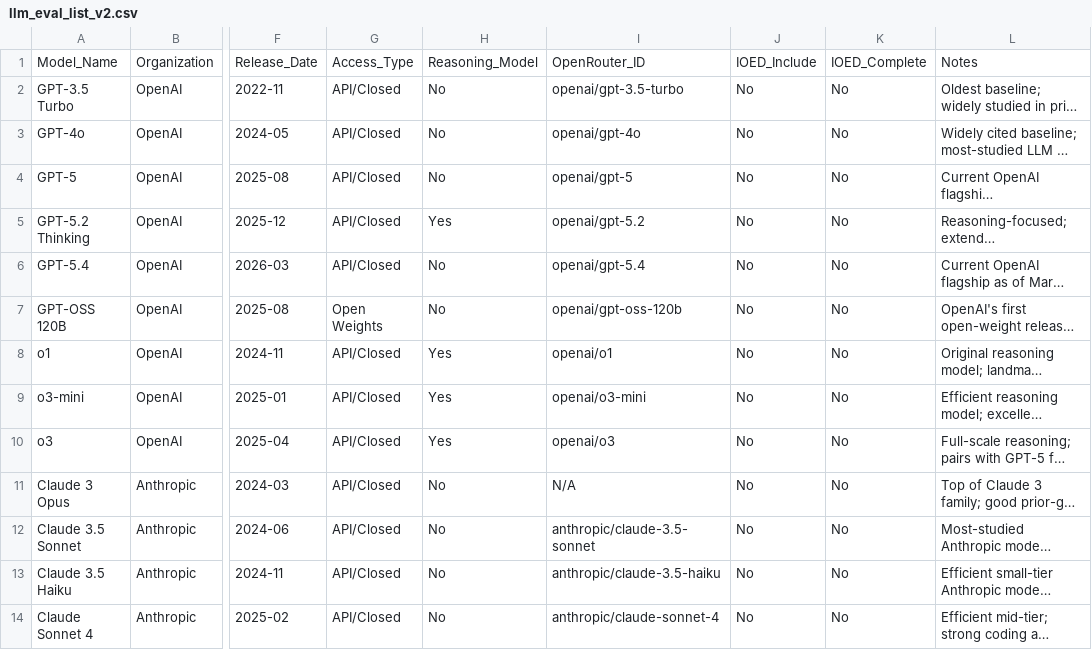
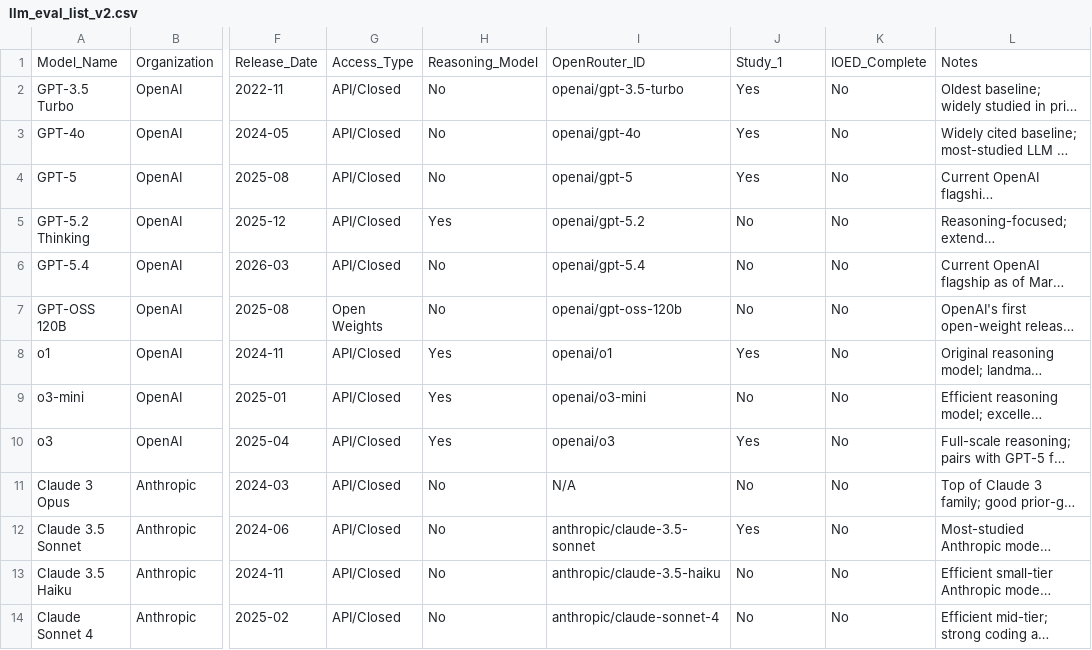
Before and after one commit to EmilioBarkett/explanatory-depth-project, a CSV file: llm_eval_list_v2.csv, drawn as a sheet; only a part is shown, gaps mark what is left out; long unchanged cells end in …; the diff covers the shown part only; the diff names each change by its address in the sheet, - before the commit and + after, or states it on an @@ line.

Commit message:
upd

```diff
--- a/llm_eval_list_v2.csv
+++ b/llm_eval_list_v2.csv
-J1: IOED_Include
+J1: Study_1
-J2:J4: No
+J2:J4: Yes
-J8: No
+J8: Yes
-J10: No
+J10: Yes
-J12: No
+J12: Yes
```
Also changed, not shown: 20 edited cells elsewhere in this file.
